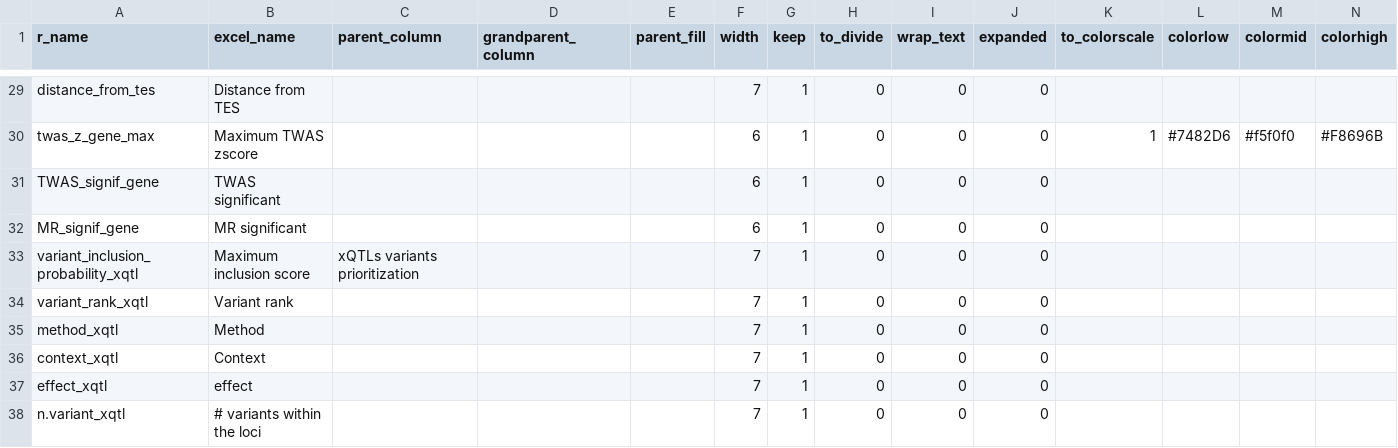
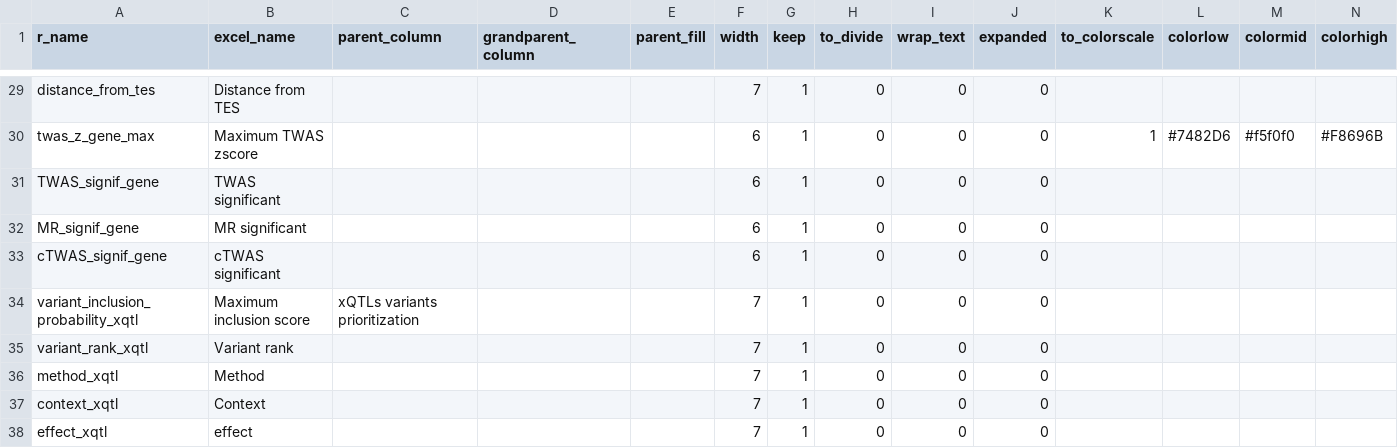
Before and after one commit to jaempawi/xqtl-paper, a TSV file: main_text/6_AD_xQTL_genes/staging/gene_priorization_table/columns_metadata.tsv, drawn as a sheet; only a part is shown, gaps mark what is left out; the shorter side is filled out with more unchanged rows; the diff names each change by its address in the sheet, - before the commit and + after, or states it on an @@ line.

```diff
--- a/main_text/6_AD_xQTL_genes/staging/gene_priorization_table/columns_metadata.tsv
+++ b/main_text/6_AD_xQTL_genes/staging/gene_priorization_table/columns_metadata.tsv
+row 33: cTWAS_signif_gene | cTWAS significant |  |  |  | 6 | 1 | 0 | 0 | 0
```
Also changed, not shown: 3 other files.
